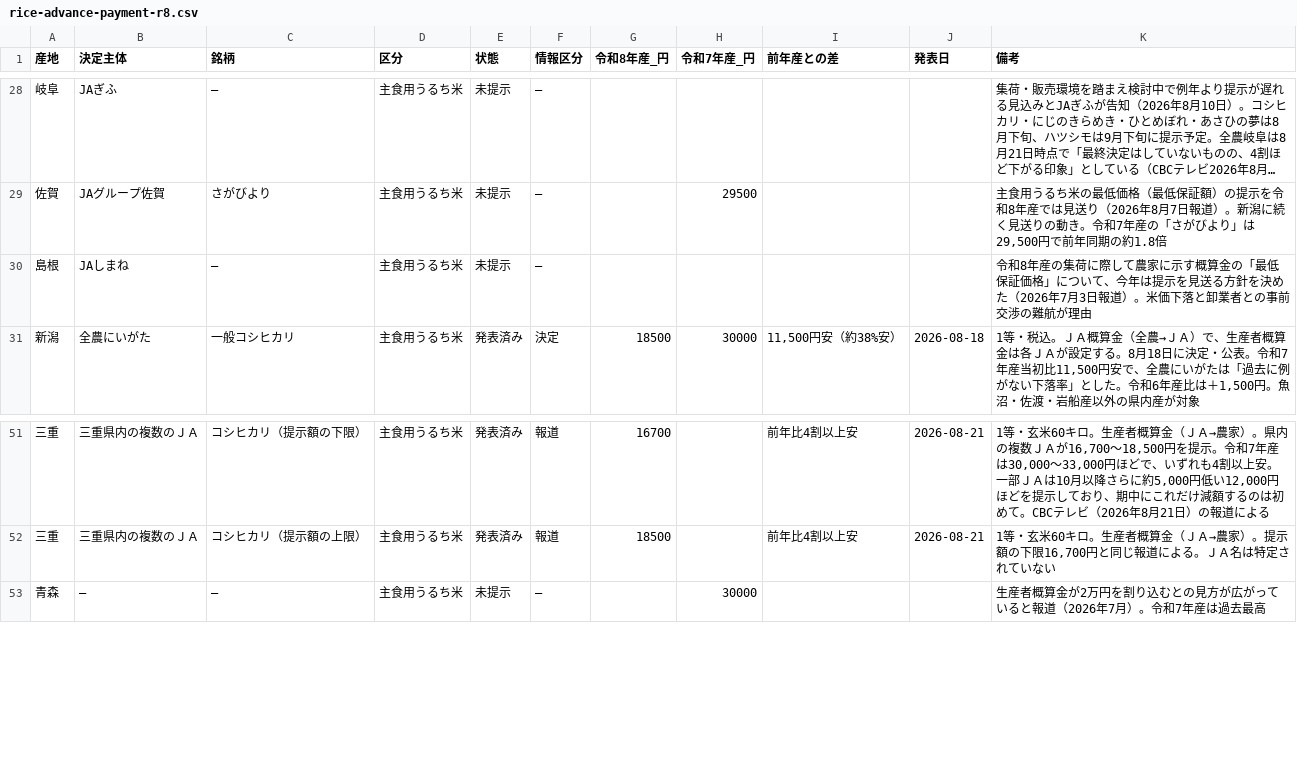
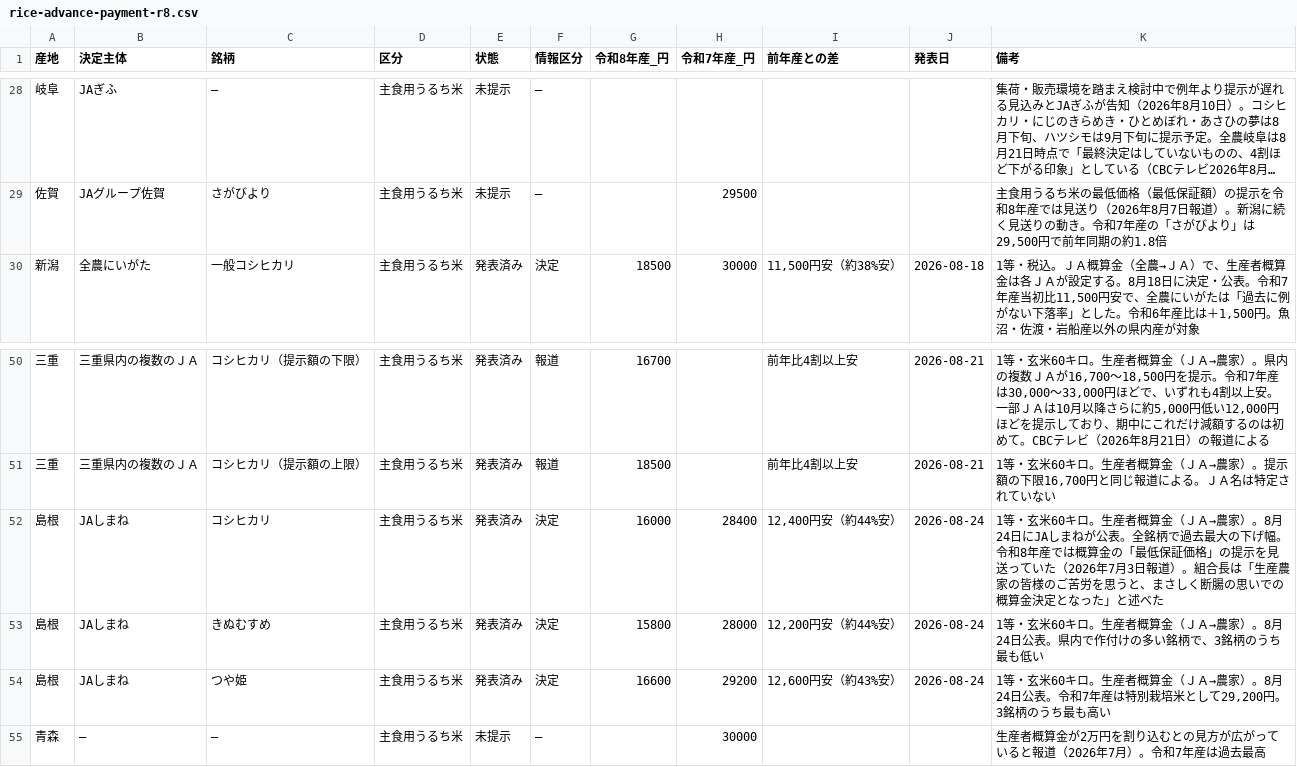
Before and after one commit to agrija2026-create/website, a CSV file: public/data/rice-advance-payment-r8.csv, drawn as a sheet; only a part is shown, gaps mark what is left out; long unchanged cells end in …; removed rows and columns are numbered as before the commit, all else as after; the diff names each change by its address in the sheet, - before the commit and + after, or states it on an @@ line.

```diff
--- a/public/data/rice-advance-payment-r8.csv
+++ b/public/data/rice-advance-payment-r8.csv
-row 30: 島根 | JAしまね | — | 主食用うるち米 | 未提示 | — |  |  |  |  | 令和8年産の集荷に際して農家に示す概算金の「最低保証価格」について、今年は提示を見送る方針を決めた（2026年7月3日報道）。米価下落と卸業者との事前交渉の難航が理由
+row 52: 島根 | JAしまね | コシヒカリ | 主食用うるち米 | 発表済み | 決定 | 16000 | 28400 | 12,400円安（約44%安） | 2026-08-24 | 1等・玄米60キロ。生産者概算金（ＪＡ→農家）。8月24日にJAしまねが公表。全銘柄で過去最大の下げ幅。令和8年産では概算金の「最低保証価格」の提示を見送っていた（2026年7月3日報道）。組合長は「生産農家の皆様のご苦労を思うと、まさしく断腸の思いでの概算金決定となった」と述べた
+row 53: 島根 | JAしまね | きぬむすめ | 主食用うるち米 | 発表済み | 決定 | 15800 | 28000 | 12,200円安（約44%安） | 2026-08-24 | 1等・玄米60キロ。生産者概算金（ＪＡ→農家）。8月24日公表。県内で作付けの多い銘柄で、3銘柄のうち最も低い
+row 54: 島根 | JAしまね | つや姫 | 主食用うるち米 | 発表済み | 決定 | 16600 | 29200 | 12,600円安（約43%安） | 2026-08-24 | 1等・玄米60キロ。生産者概算金（ＪＡ→農家）。8月24日公表。令和7年産は特別栽培米として29,200円。3銘柄のうち最も高い
```
Also changed, not shown: content/data/rice-advance-payment-r8.tsv, 3 other files.
